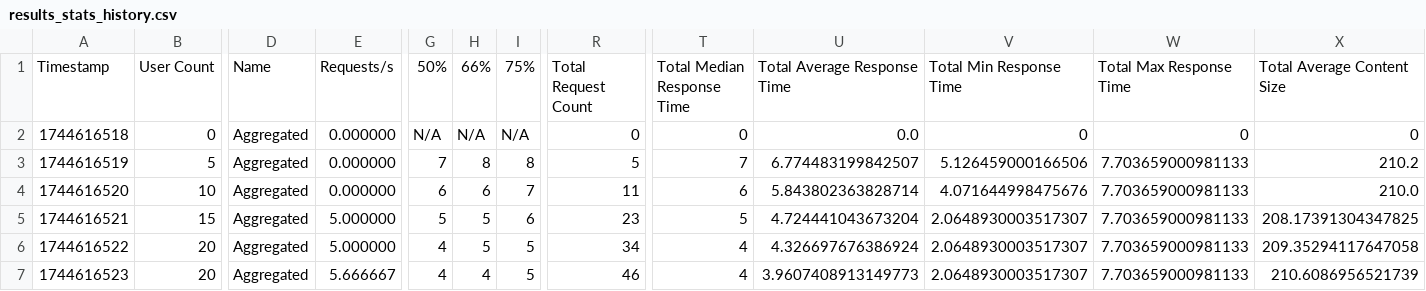
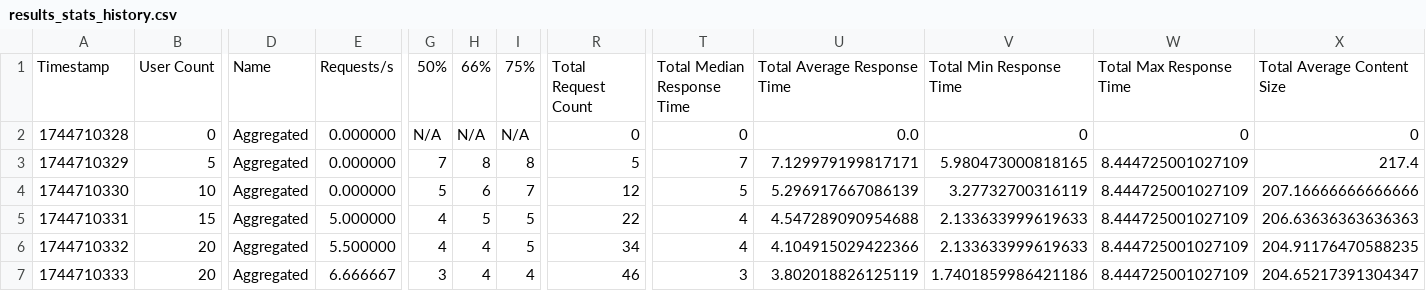
Before and after one commit to StrayDragon/flask-x-openapi-schema, a CSV file: benchmarks/results_stats_history.csv, drawn as a sheet; only a part is shown, gaps mark what is left out; the diff names each change by its address in the sheet, - before the commit and + after, or states it on an @@ line.

```diff
--- a/benchmarks/results_stats_history.csv
+++ b/benchmarks/results_stats_history.csv
-A2: 1744616518
+A2: 1744710328
-A3: 1744616519
+A3: 1744710329
-U3: 6.774483199842507
+U3: 7.129979199817171
-V3: 5.126459000166506
+V3: 5.980473000818165
-W3:W7: 7.703659000981133
+W3:W7: 8.444725001027109
-X3: 210.2
+X3: 217.4
-A4: 1744616520
+A4: 1744710330
-G4: 6
+G4: 5
-R4: 11
+R4: 12
-T4: 6
+T4: 5
-U4: 5.843802363828714
+U4: 5.296917667086139
-V4: 4.071644998475676
+V4: 3.27732700316119
-X4: 210.0
+X4: 207.16666666666666
-A5: 1744616521
+A5: 1744710331
-G5: 5
+G5: 4
-I5: 6
+I5: 5
-R5: 23
+R5: 22
-T5: 5
+T5: 4
-U5: 4.724441043673204
+U5: 4.547289090954688
-V5:V6: 2.0648930003517307
+V5:V6: 2.133633999619633
-X5: 208.17391304347825
+X5: 206.63636363636363
-A6: 1744616522
+A6: 1744710332
-E6: 5.000000
+E6: 5.500000
-H6: 5
+H6: 4
-U6: 4.326697676386924
+U6: 4.104915029422366
-X6: 209.35294117647058
+X6: 204.91176470588235
-A7: 1744616523
+A7: 1744710333
-E7: 5.666667
+E7: 6.666667
-G7: 4
+G7: 3
-I7: 5
+I7: 4
-T7: 4
+T7: 3
-U7: 3.9607408913149773
+U7: 3.802018826125119
-V7: 2.0648930003517307
+V7: 1.7401859986421186
-X7: 210.6086956521739
+X7: 204.65217391304347
```
Also changed, not shown: benchmarks/results_stats.csv, 3 other files.
